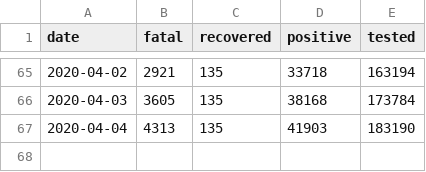
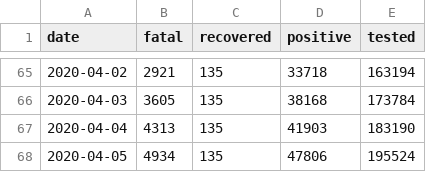
Before and after one commit to sainnr/covid19-uk-data-capture, a CSV file: cases_tested/uk_cases_tested_daily_cum.csv, drawn as a sheet; only a part is shown, gaps mark what is left out.

Commit message:
Daily update - 5 April.

```diff
--- a/cases_tested/uk_cases_tested_daily_cum.csv
+++ b/cases_tested/uk_cases_tested_daily_cum.csv
@@ -67 +67,2 @@ date,fatal,recovered,positive,tested
 2020-04-04,4313,135,41903,183190
+2020-04-05,4934,135,47806,195524
```
Also changed, not shown: 2 other files.
